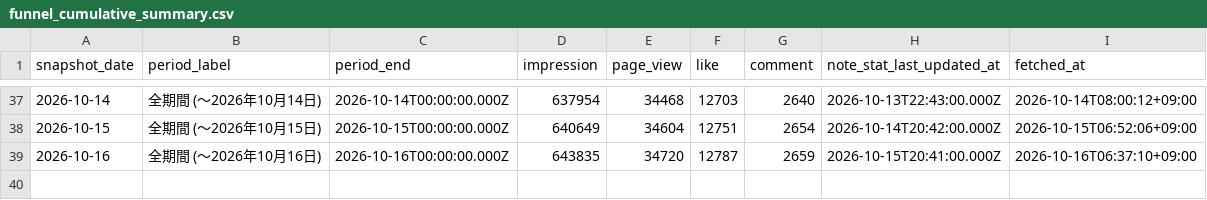
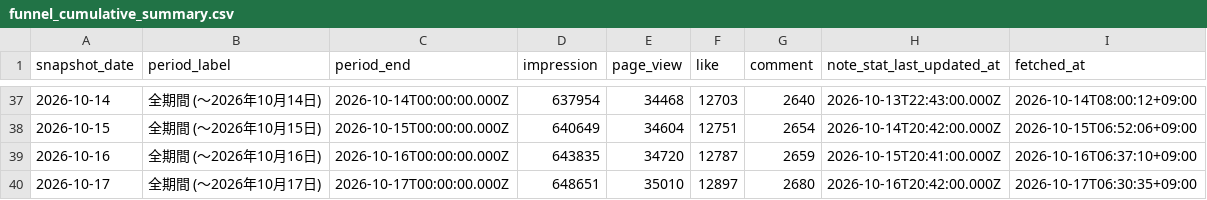
Before and after one commit to thinkingshiba0526-dot/note-stats-dashboard, a CSV file: data/funnel_cumulative_summary.csv, drawn as a sheet; only a part is shown, gaps mark what is left out; the diff names each change by its address in the sheet, - before the commit and + after, or states it on an @@ line.

```diff
--- a/data/funnel_cumulative_summary.csv
+++ b/data/funnel_cumulative_summary.csv
+row 40: 2026-10-17 | 全期間 (〜2026年10月17日) | 2026-10-17T00:00:00.000Z | 648651 | 35010 | 12897 | 2680 | 2026-10-16T20:42:00.000Z | 2026-10-17T06:30:35+09:00
```
Also changed, not shown: data/daily_summary.csv, data/followers.csv, 7 other files.
